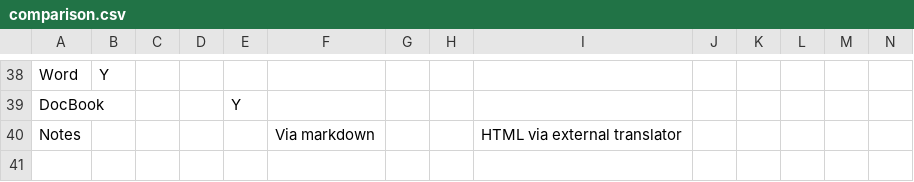
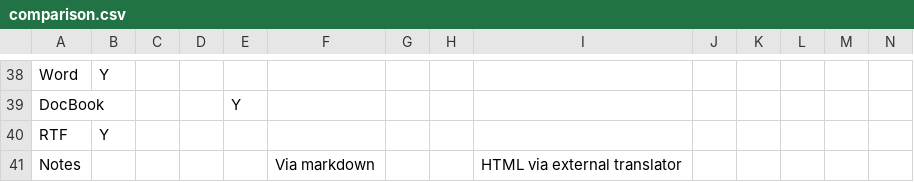
Before and after one commit to hughjonesd/huxtable, a CSV file: vignettes/comparison.csv, drawn as a sheet; only a part is shown, gaps mark what is left out; rows hold the shown columns only; the diff names each change by its address in the sheet, - before the commit and + after, or states it on an @@ line.

Commit message:
Update vignettes for RTF

```diff
--- a/vignettes/comparison.csv
+++ b/vignettes/comparison.csv
+row 40: RTF | Y
```
Also changed, not shown: 1 other file.
